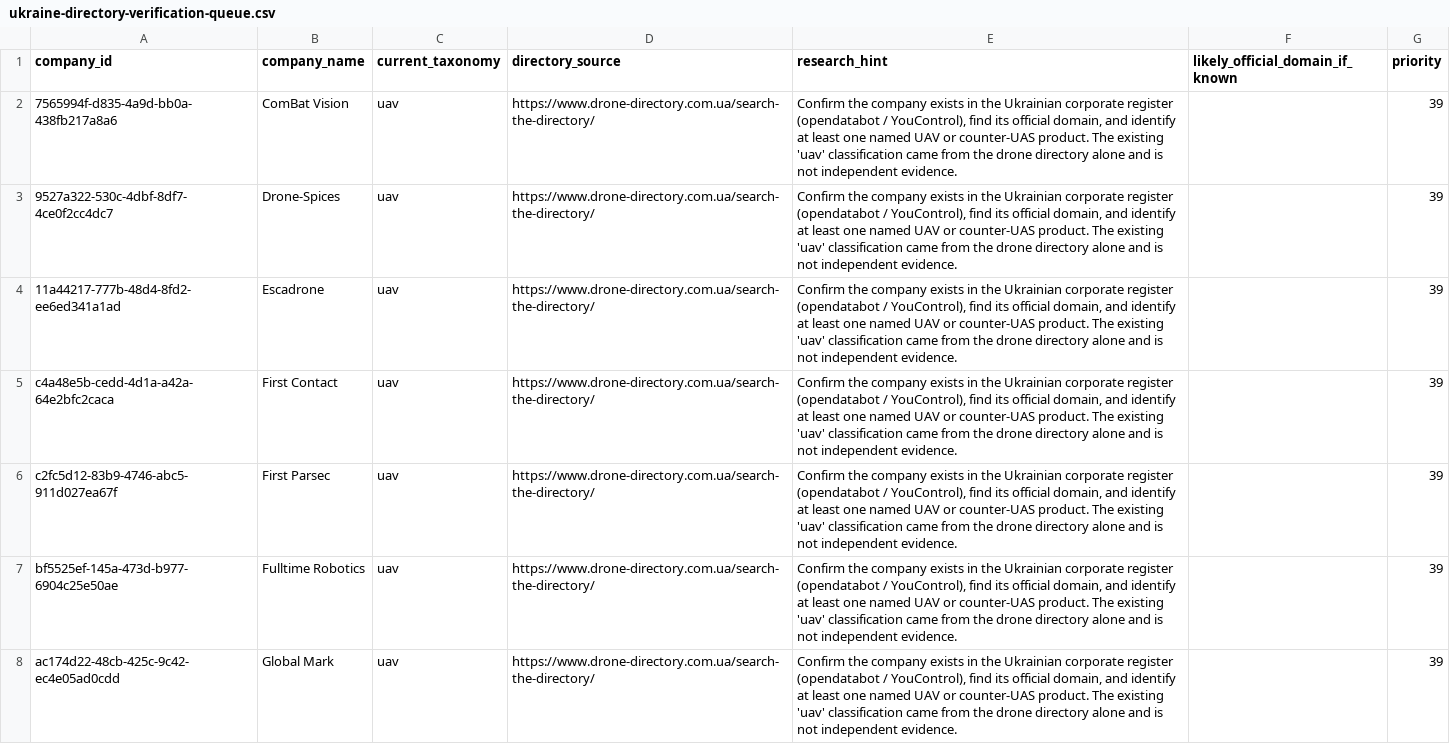
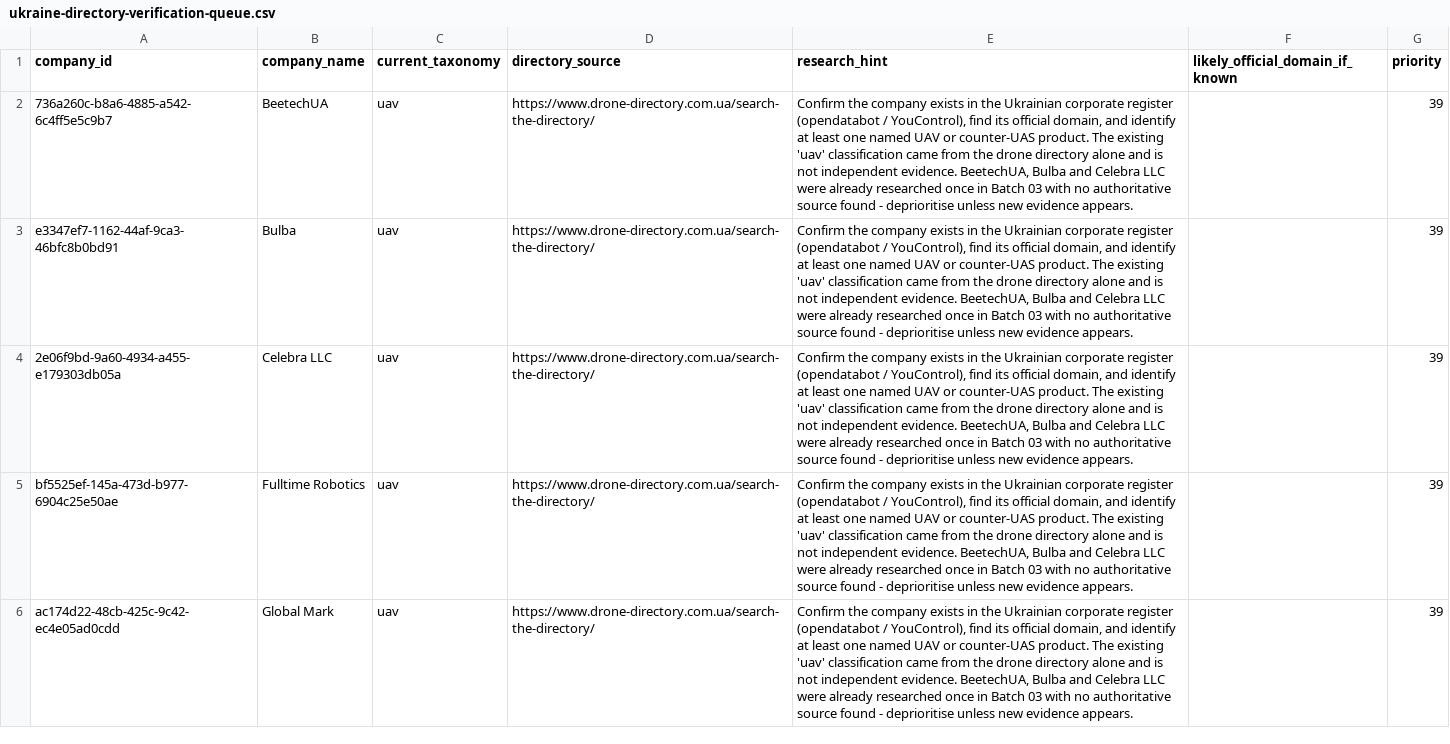
Before and after one commit to brunotaut/xsonomy-news, a CSV file: data/research/ukraine-directory-verification-queue.csv, drawn as a sheet; only a part is shown; the diff covers the shown part only.

```diff
--- a/data/research/ukraine-directory-verification-queue.csv
+++ b/data/research/ukraine-directory-verification-queue.csv
@@ -1,8 +1,6 @@
 company_id,company_name,current_taxonomy,directory_source,research_hint,likely_official_domain_if_known,priority
-7565994f-d835-4a9d-bb0a-438fb217a8a6,ComBat Vision,uav,https://www.drone-directory.com.ua/search-the-directory/,"Confirm the company exists in the Ukrainian corporate register (opendatabot / YouControl), find its official domain, and identify at least one named UAV or counter-UAS product. The existing 'uav' classification came from the drone directory alone and is not independent evidence.",,39
-9527a322-530c-4dbf-8df7-4ce0f2cc4dc7,Drone-Spices,uav,https://www.drone-directory.com.ua/search-the-directory/,"Confirm the company exists in the Ukrainian corporate register (opendatabot / YouControl), find its official domain, and identify at least one named UAV or counter-UAS product. The existing 'uav' classification came from the drone directory alone and is not independent evidence.",,39
-11a44217-777b-48d4-8fd2-ee6ed341a1ad,Escadrone,uav,https://www.drone-directory.com.ua/search-the-directory/,"Confirm the company exists in the Ukrainian corporate register (opendatabot / YouControl), find its official domain, and identify at least one named UAV or counter-UAS product. The existing 'uav' classification came from the drone directory alone and is not independent evidence.",,39
-c4a48e5b-cedd-4d1a-a42a-64e2bfc2caca,First Contact,uav,https://www.drone-directory.com.ua/search-the-directory/,"Confirm the company exists in the Ukrainian corporate register (opendatabot / YouControl), find its official domain, and identify at least one named UAV or counter-UAS product. The existing 'uav' classification came from the drone directory alone and is not independent evidence.",,39
-c2fc5d12-83b9-4746-abc5-911d027ea67f,First Parsec,uav,https://www.drone-directory.com.ua/search-the-directory/,"Confirm the company exists in the Ukrainian corporate register (opendatabot / YouControl), find its official domain, and identify at least one named UAV or counter-UAS product. The existing 'uav' classification came from the drone directory alone and is not independent evidence.",,39
-bf5525ef-145a-473d-b977-6904c25e50ae,Fulltime Robotics,uav,https://www.drone-directory.com.ua/search-the-directory/,"Confirm the company exists in the Ukrainian corporate register (opendatabot / YouControl), find its official domain, and identify at least one named UAV or counter-UAS product. The existing 'uav' classification came from the drone directory alone and is not independent evidence.",,39
-ac174d22-48cb-425c-9c42-ec4e05ad0cdd,Global Mark,uav,https://www.drone-directory.com.ua/search-the-directory/,"Confirm the company exists in the Ukrainian corporate register (opendatabot / YouControl), find its official domain, and identify at least one named UAV or counter-UAS product. The existing 'uav' classification came from the drone directory alone and is not independent evidence.",,39
+736a260c-b8a6-4885-a542-6c4ff5e5c9b7,BeetechUA,uav,https://www.drone-directory.com.ua/search-the-directory/,"Confirm the company exists in the Ukrainian corporate register (opendatabot / YouControl), find its official domain, and identify at least one named UAV or counter-UAS product. The existing 'uav' classification came from the drone directory alone and is not independent evidence. BeetechUA, Bulba and Celebra LLC were already researched once in Batch 03 with no authoritative source found - deprioritise unless new evidence appears.",,39
+e3347ef7-1162-44af-9ca3-46bfc8b0bd91,Bulba,uav,https://www.drone-directory.com.ua/search-the-directory/,"Confirm the company exists in the Ukrainian corporate register (opendatabot / YouControl), find its official domain, and identify at least one named UAV or counter-UAS product. The existing 'uav' classification came from the drone directory alone and is not independent evidence. BeetechUA, Bulba and Celebra LLC were already researched once in Batch 03 with no authoritative source found - deprioritise unless new evidence appears.",,39
+2e06f9bd-9a60-4934-a455-e179303db05a,Celebra LLC,uav,https://www.drone-directory.com.ua/search-the-directory/,"Confirm the company exists in the Ukrainian corporate register (opendatabot / YouControl), find its official domain, and identify at least one named UAV or counter-UAS product. The existing 'uav' classification came from the drone directory alone and is not independent evidence. BeetechUA, Bulba and Celebra LLC were already researched once in Batch 03 with no authoritative source found - deprioritise unless new evidence appears.",,39
+bf5525ef-145a-473d-b977-6904c25e50ae,Fulltime Robotics,uav,https://www.drone-directory.com.ua/search-the-directory/,"Confirm the company exists in the Ukrainian corporate register (opendatabot / YouControl), find its official domain, and identify at least one named UAV or counter-UAS product. The existing 'uav' classification came from the drone directory alone and is not independent evidence. BeetechUA, Bulba and Celebra LLC were already researched once in Batch 03 with no authoritative source found - deprioritise unless new evidence appears.",,39
+ac174d22-48cb-425c-9c42-ec4e05ad0cdd,Global Mark,uav,https://www.drone-directory.com.ua/search-the-directory/,"Confirm the company exists in the Ukrainian corporate register (opendatabot / YouControl), find its official domain, and identify at least one named UAV or counter-UAS product. The existing 'uav' classification came from the drone directory alone and is not independent evidence. BeetechUA, Bulba and Celebra LLC were already researched once in Batch 03 with no authoritative source found - deprioritise unless new evidence appears.",,39
```
Also changed, not shown: 37 edited cells elsewhere in this file, research-agent/queue/ukraine-directory-verification-queue.csv, 8 other files.
